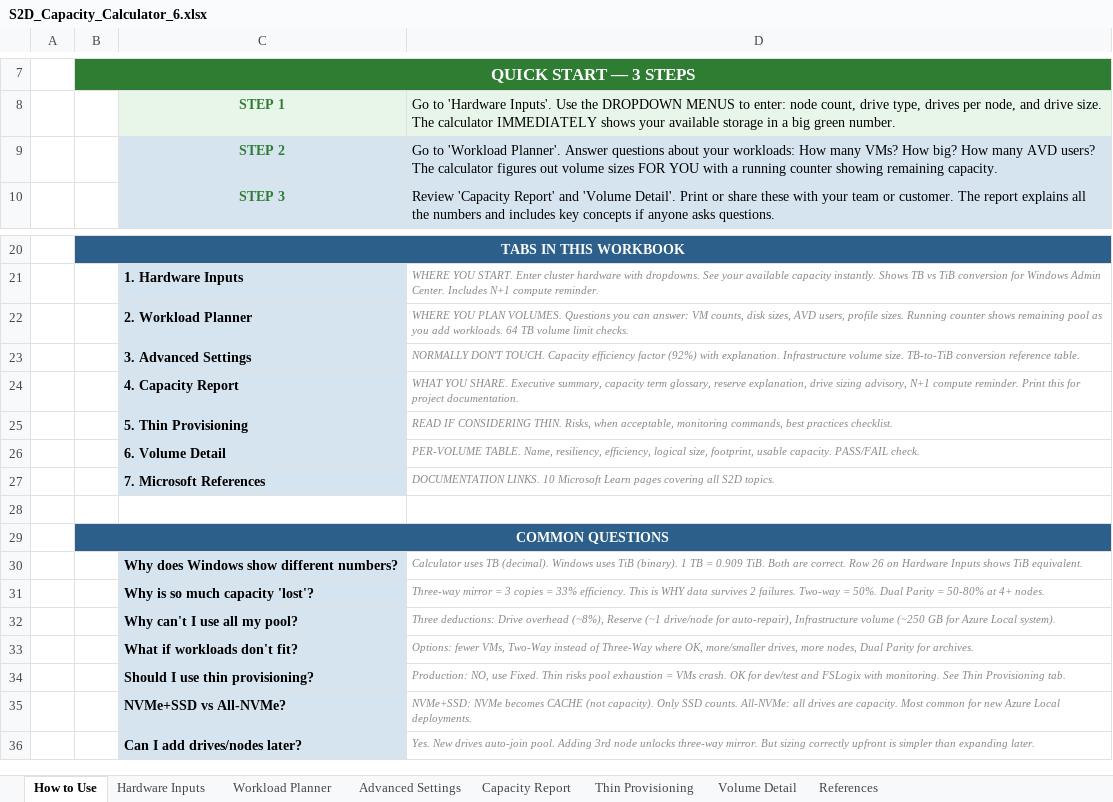
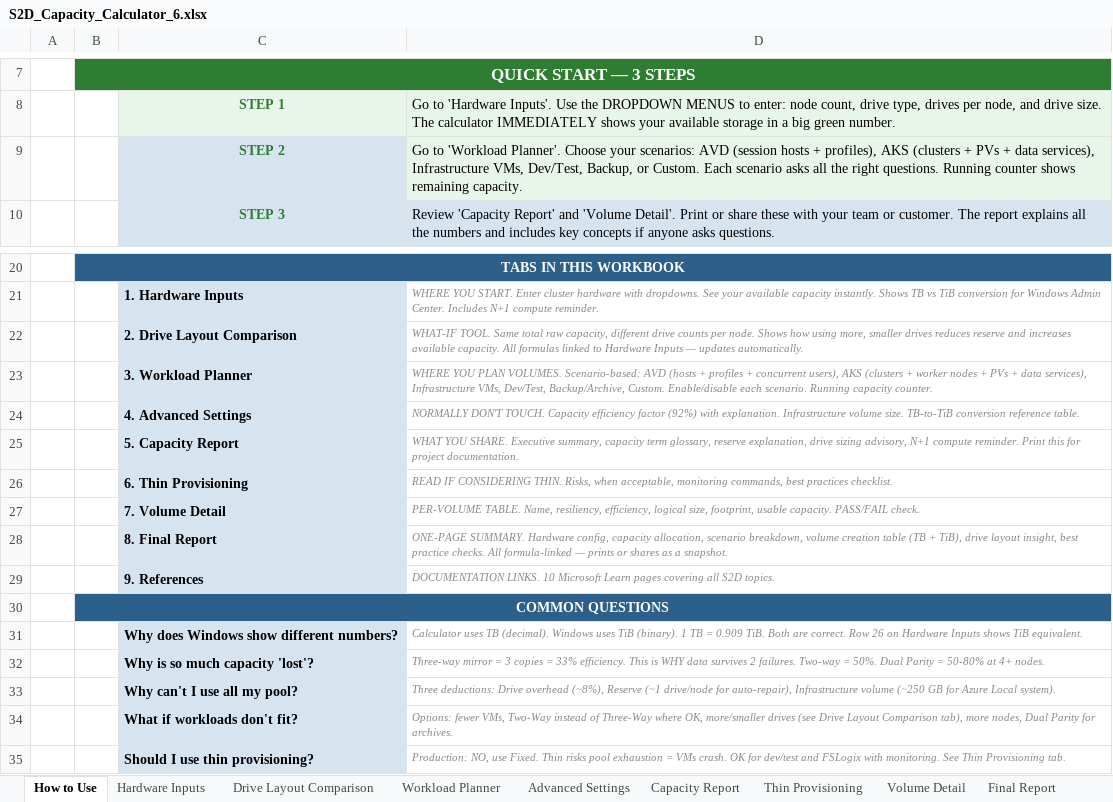
Before and after one commit to AzureLocal/azurelocal-toolkit, an Excel workbook: tools/planning/S2D_Capacity_Calculator_6.xlsx, sheet How to Use, drawn as a sheet; only a part is shown, gaps mark what is left out; the shorter side is filled out with more unchanged rows; values as stored, in another font and other column widths than the file's, no borders; removed rows and columns are numbered as before the commit, all else as after; the diff names each change by its address in the sheet, - before the commit and + after, or states it on an @@ line.

```diff
--- a/tools/planning/S2D_Capacity_Calculator_6.xlsx (sheet How to Use)
+++ b/tools/planning/S2D_Capacity_Calculator_6.xlsx (sheet How to Use)
+sheet tab: Drive Layout Comparison
+sheet tab: Final Report
-D9: …'Workload Planner'. Answer questions about your workloads: How many VMs? How big? How many AVD users? The calculator figures out volume sizes FOR YOU with a running counter showing remaining capacity.
+D9: …'Workload Planner'. Choose your scenarios: AVD (session hosts + profiles), AKS (clusters + PVs + data services), Infrastructure VMs, Dev/Test, Backup, or Custom. Each scenario asks all the right questions. Running counter shows remaining capacity.
+row 22:  |  | 2. Drive Layout Comparison | WHAT-IF TOOL. Same total raw capacity, different drive counts per node. Shows how using more, smaller drives reduces reserve and increases available capacity. All formulas linked to Hardware Inputs — updates automatically.
-C23: 2. Workload Planner
+C23: 3. Workload Planner
-D23: …PLAN VOLUMES. Questions you can answer: VM counts, disk sizes, AVD users, profile sizes. Running counter shows remaining pool as you add workloads. 64 TB volume limit checks.
+D23: …PLAN VOLUMES. Scenario-based: AVD (hosts + profiles + concurrent users), AKS (clusters + worker nodes + PVs + data services), Infrastructure VMs, Dev/Test, Backup/Archive, Custom. Enable/disable each scenario. Running capacity counter.
-C24: 3. Advanced Settings
+C24: 4. Advanced Settings
-C25: 4. Capacity Report
+C25: 5. Capacity Report
-C26: 5. Thin Provisioning
+C26: 6. Thin Provisioning
-C27: 6. Volume Detail
+C27: 7. Volume Detail
+row 28:  |  | 8. Final Report | ONE-PAGE SUMMARY. Hardware config, capacity allocation, scenario breakdown, volume creation table (TB + TiB), drive layout insight, best practice checks. All formula-linked — prints or shares as a snapshot.
-C29: 7. Microsoft References
+C29: 9. References
-row 28: (empty)
-D34: …OK, more/smaller drives, more nodes,…
+D34: …OK, more/smaller drives (see Drive Layout Comparison tab), more nodes,…
```
Also changed, not shown: sheet Workload Planner, sheet Volume Detail, sheet Capacity Report, sheet Hardware Inputs, formulas that keep their value, charts or pictures, 52 other files.
